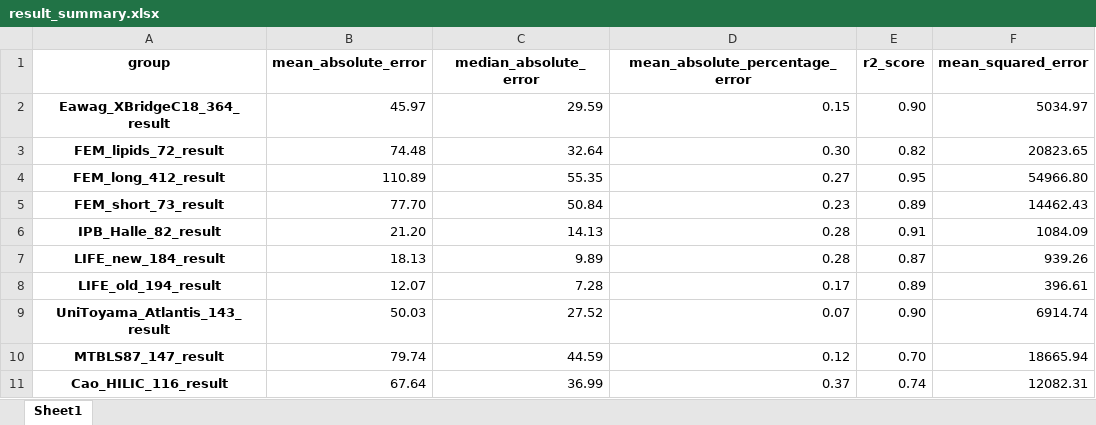
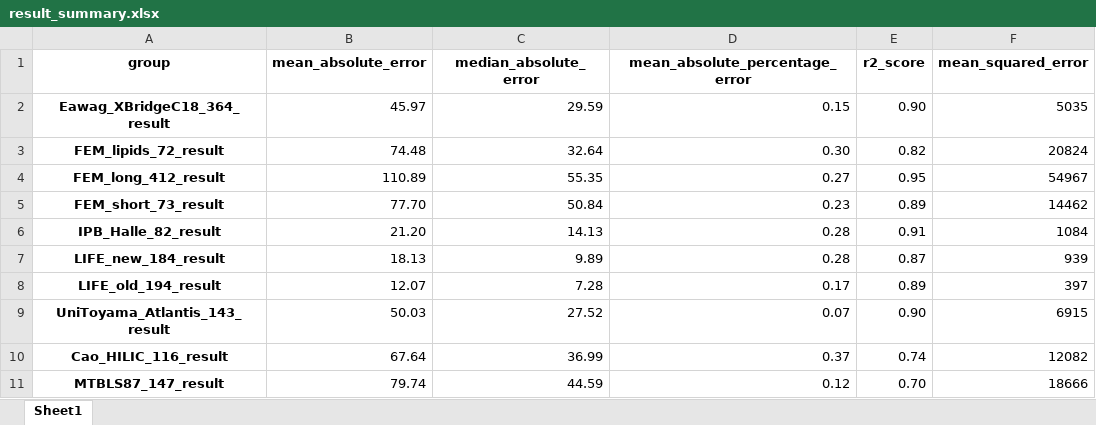
Before and after one commit to kangqiyue/DeepGCN-RT, an Excel workbook: result/result_summary.xlsx, sheet Sheet1, drawn as a sheet; values as stored, in another font and other column widths than the file's, no borders; removed rows and columns are numbered as before the commit, all else as after; the diff names each change by its address in the sheet, - before the commit and + after, or states it on an @@ line.

```diff
--- a/result/result_summary.xlsx (sheet Sheet1)
+++ b/result/result_summary.xlsx (sheet Sheet1)
-F2 (mean_squared_error): 5034.97
+F2 (mean_squared_error): 5035
-F3 (mean_squared_error): 20823.65
+F3 (mean_squared_error): 20824
-F4 (mean_squared_error): 54966.80
+F4 (mean_squared_error): 54967
-F5 (mean_squared_error): 14462.43
+F5 (mean_squared_error): 14462
-F6 (mean_squared_error): 1084.09
+F6 (mean_squared_error): 1084
-F7 (mean_squared_error): 939.26
+F7 (mean_squared_error): 939
-F8 (mean_squared_error): 396.61
+F8 (mean_squared_error): 397
-F9 (mean_squared_error): 6914.74
+F9 (mean_squared_error): 6915
-row 10: MTBLS87_147_result | 79.74 | 44.59 | 0.12 | 0.70 | 18665.94
-F10 (mean_squared_error): 12082.31
+F10 (mean_squared_error): 12082
+row 11: MTBLS87_147_result | 79.74 | 44.59 | 0.12 | 0.70 | 18666
```
Also changed, not shown: 1 other file.
